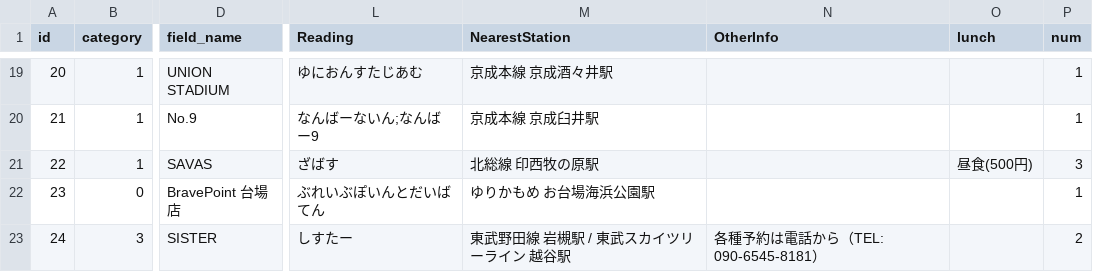
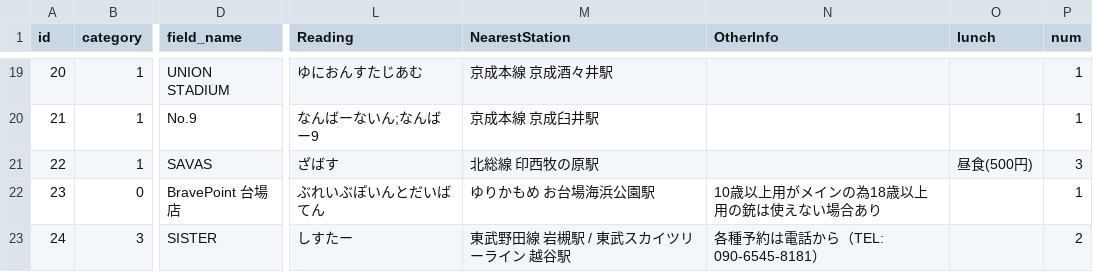
Before and after one commit to yoshi615/AirsoftFieldMap-public-, a CSV file: FieldList.csv, drawn as a sheet; only a part is shown, gaps mark what is left out; the diff covers the shown part only; the diff names each change by its address in the sheet, - before the commit and + after, or states it on an @@ line.

```diff
--- a/FieldList.csv
+++ b/FieldList.csv
-N22 (OtherInfo): (empty)
+N22 (OtherInfo): 10歳以上用がメインの為18歳以上用の銃は使えない場合あり
```
Also changed, not shown: 1 added row and 40 edited cells elsewhere in this file, 10 other files.
